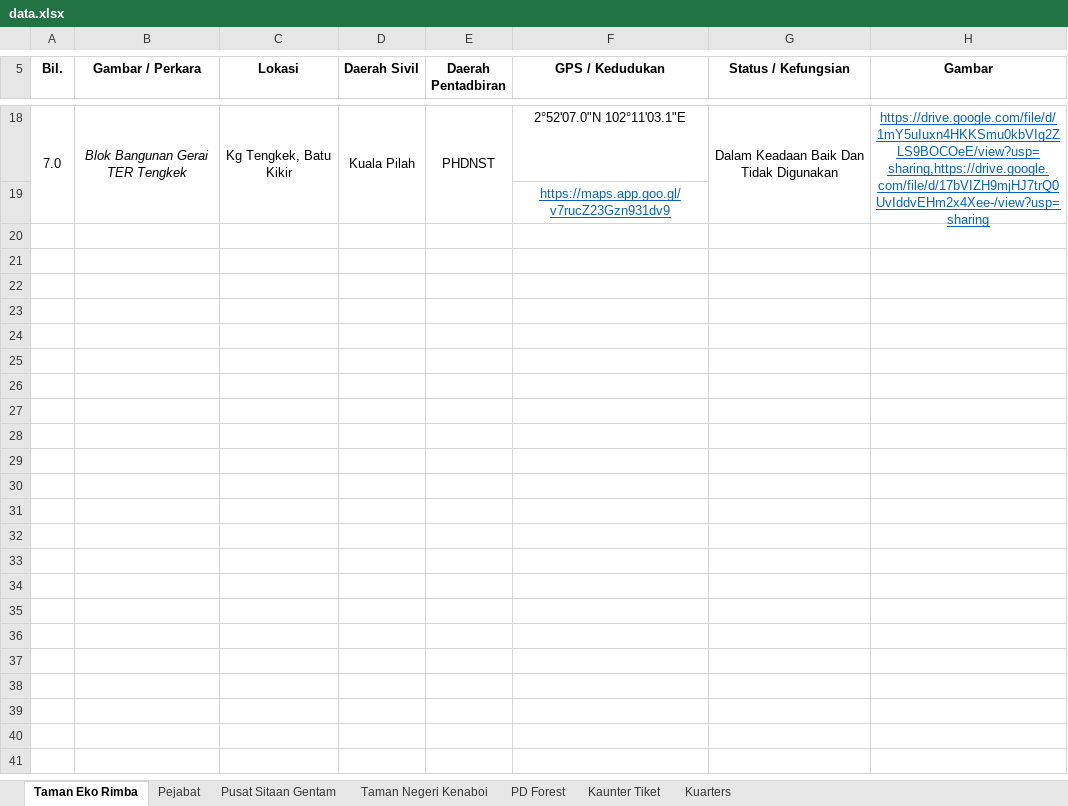
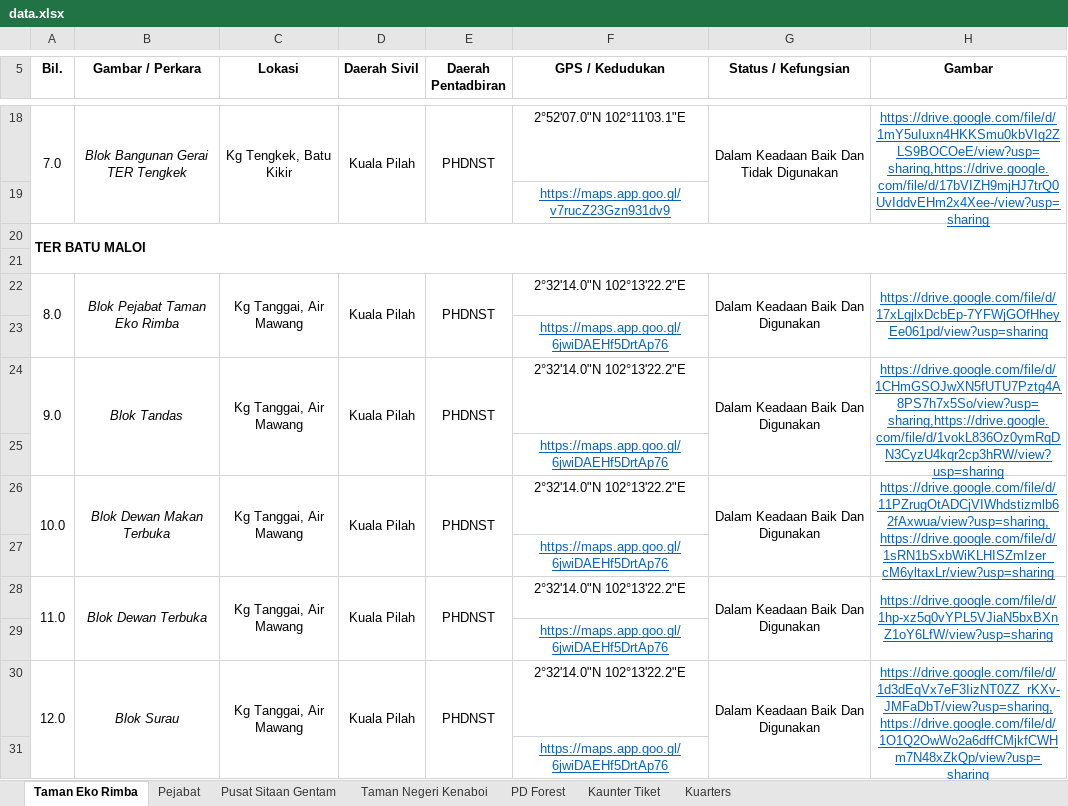
Before and after one commit to mohamadizwan-wq/Data-Aset-Bangunan-Jabatan-Perhutanan, an Excel workbook: data.xlsx, sheet Taman Eko Rimba, drawn as a sheet; only a part is shown, gaps mark what is left out; values as stored, in another font and other column widths than the file's, no borders; the diff names each change by its address in the sheet, - before the commit and + after, or states it on an @@ line.

Commit message:
Add files via upload

```diff
--- a/data.xlsx (sheet Taman Eko Rimba)
+++ b/data.xlsx (sheet Taman Eko Rimba)
+row 20: TER BATU MALOI
+row 21: (empty)
+row 22: 8.0 | Blok Pejabat Taman Eko Rimba | Kg Tanggai, Air Mawang | Kuala Pilah | PHDNST | 2°32'14.0"N 102°13'22.2"E | Dalam Keadaan Baik Dan Digunakan | https://drive.google.com/file/d/17xLgjlxDcbEp-7YFWjGOfHheyEe061pd/view?usp=sharing
+row 23:  |  |  |  |  | https://maps.app.goo.gl/6jwiDAEHf5DrtAp76
+row 24: 9.0 | Blok Tandas | Kg Tanggai, Air Mawang | Kuala Pilah | PHDNST | 2°32'14.0"N 102°13'22.2"E | Dalam Keadaan Baik Dan Digunakan | https://drive.google.com/file/d/1CHmGSOJwXN5fUTU7Pztg4A8PS7h7x5So/view?usp=sharing,https://drive.google.com/file/d/1vokL836Oz0ymRqDN3CyzU4kqr2cp3hRW/view?usp=sharing
+row 25:  |  |  |  |  | https://maps.app.goo.gl/6jwiDAEHf5DrtAp76
+row 26: 10.0 | Blok Dewan Makan Terbuka | Kg Tanggai, Air Mawang | Kuala Pilah | PHDNST | 2°32'14.0"N 102°13'22.2"E | Dalam Keadaan Baik Dan Digunakan | https://drive.google.com/file/d/11PZrugOtADCjVIWhdstizmlb62fAxwua/view?usp=sharing,https://drive.google.com/file/d/1sRN1bSxbWiKLHISZmIzer_cM6yltaxLr/view?usp=sharing
+row 27:  |  |  |  |  | https://maps.app.goo.gl/6jwiDAEHf5DrtAp76
+row 28: 11.0 | Blok Dewan Terbuka | Kg Tanggai, Air Mawang | Kuala Pilah | PHDNST | 2°32'14.0"N 102°13'22.2"E | Dalam Keadaan Baik Dan Digunakan | https://drive.google.com/file/d/1hp-xz5q0vYPL5VJiaN5bxBXnZ1oY6LfW/view?usp=sharing
+row 29:  |  |  |  |  | https://maps.app.goo.gl/6jwiDAEHf5DrtAp76
+row 30: 12.0 | Blok Surau | Kg Tanggai, Air Mawang | Kuala Pilah | PHDNST | 2°32'14.0"N 102°13'22.2"E | Dalam Keadaan Baik Dan Digunakan | https://drive.google.com/file/d/1d3dEqVx7eF3IizNT0ZZ_rKXv-JMFaDbT/view?usp=sharing,https://drive.google.com/file/d/1O1Q2OwWo2a6dffCMjkfCWHm7N48xZkQp/view?usp=sharing
+row 31:  |  |  |  |  | https://maps.app.goo.gl/6jwiDAEHf5DrtAp76
```
